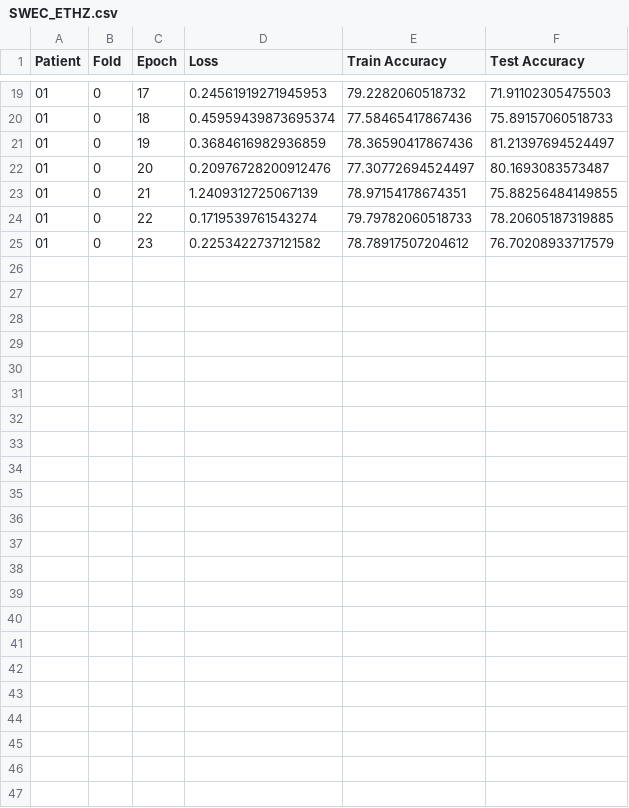
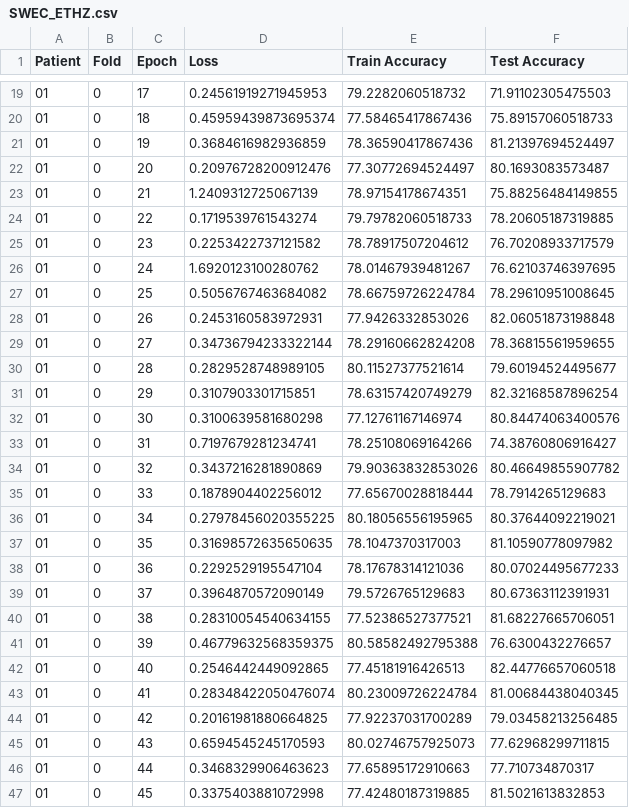
Before and after one commit to coreylammie/Memristive-Seizure-Detection-and-Prediction-by-Parallel-Convolutional-Neural-Networks, a CSV file: network_training/SWEC_ETHZ.csv, drawn as a sheet; only a part is shown, gaps mark what is left out; the diff names each change by its address in the sheet, - before the commit and + after, or states it on an @@ line.

```diff
--- a/network_training/SWEC_ETHZ.csv
+++ b/network_training/SWEC_ETHZ.csv
+row 26: 01 | 0 | 24 | 1.6920123100280762 | 78.01467939481267 | 76.62103746397695
+row 27: 01 | 0 | 25 | 0.5056767463684082 | 78.66759726224784 | 78.29610951008645
+row 28: 01 | 0 | 26 | 0.2453160583972931 | 77.9426332853026 | 82.06051873198848
+row 29: 01 | 0 | 27 | 0.34736794233322144 | 78.29160662824208 | 78.36815561959655
+row 30: 01 | 0 | 28 | 0.2829528748989105 | 80.11527377521614 | 79.60194524495677
+row 31: 01 | 0 | 29 | 0.3107903301715851 | 78.63157420749279 | 82.32168587896254
+row 32: 01 | 0 | 30 | 0.3100639581680298 | 77.12761167146974 | 80.84474063400576
+row 33: 01 | 0 | 31 | 0.7197679281234741 | 78.25108069164266 | 74.38760806916427
+row 34: 01 | 0 | 32 | 0.3437216281890869 | 79.90363832853026 | 80.46649855907782
+row 35: 01 | 0 | 33 | 0.1878904402256012 | 77.65670028818444 | 78.7914265129683
+row 36: 01 | 0 | 34 | 0.27978456020355225 | 80.18056556195965 | 80.37644092219021
+row 37: 01 | 0 | 35 | 0.31698572635650635 | 78.1047370317003 | 81.10590778097982
+row 38: 01 | 0 | 36 | 0.2292529195547104 | 78.17678314121036 | 80.07024495677233
+row 39: 01 | 0 | 37 | 0.3964870572090149 | 79.5726765129683 | 80.67363112391931
+row 40: 01 | 0 | 38 | 0.28310054540634155 | 77.52386527377521 | 81.68227665706051
+row 41: 01 | 0 | 39 | 0.46779632568359375 | 80.58582492795388 | 76.6300432276657
+row 42: 01 | 0 | 40 | 0.2546442449092865 | 77.45181916426513 | 82.44776657060518
+row 43: 01 | 0 | 41 | 0.28348422050476074 | 80.23009726224784 | 81.00684438040345
+row 44: 01 | 0 | 42 | 0.20161981880664825 | 77.92237031700289 | 79.03458213256485
+row 45: 01 | 0 | 43 | 0.6594545245170593 | 80.02746757925073 | 77.62968299711815
+row 46: 01 | 0 | 44 | 0.3468329906463623 | 77.65895172910663 | 77.710734870317
+row 47: 01 | 0 | 45 | 0.3375403881072998 | 77.42480187319885 | 81.5021613832853
```
Also changed, not shown: network_training/CHBMIT.csv, network_training/Transfer_CHBMIT_SWEC_ETHZ.csv, 5 other files.
